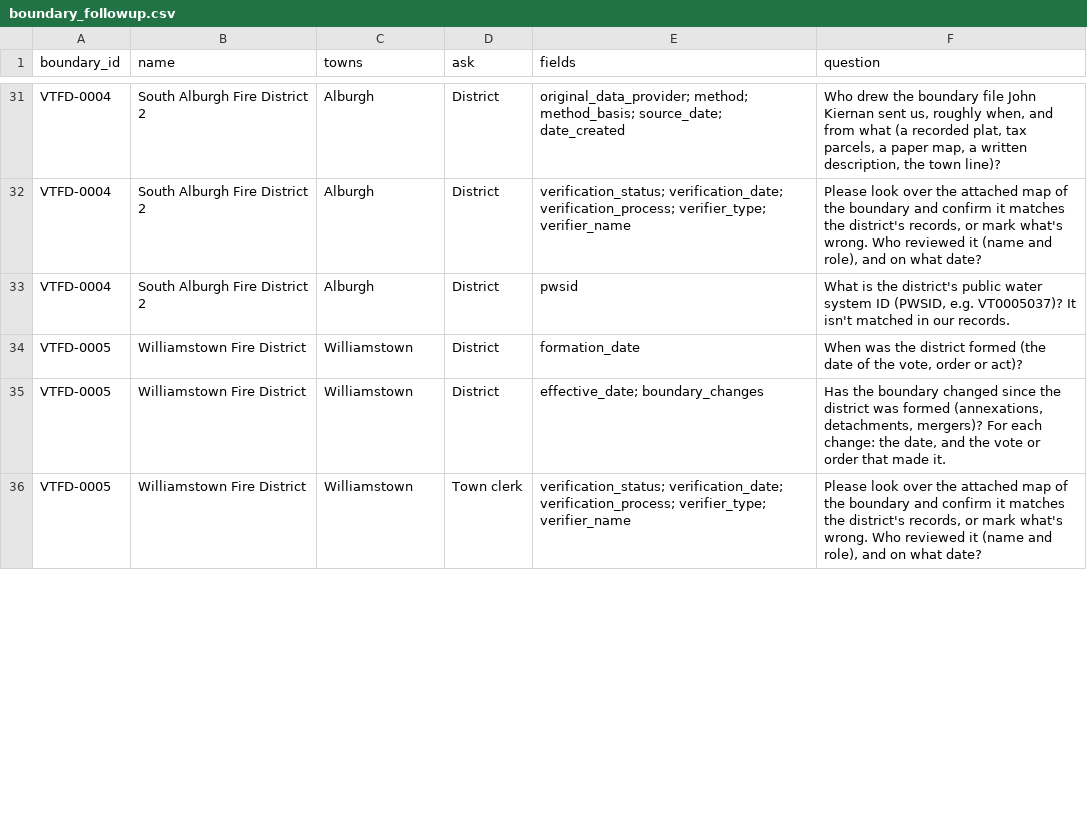
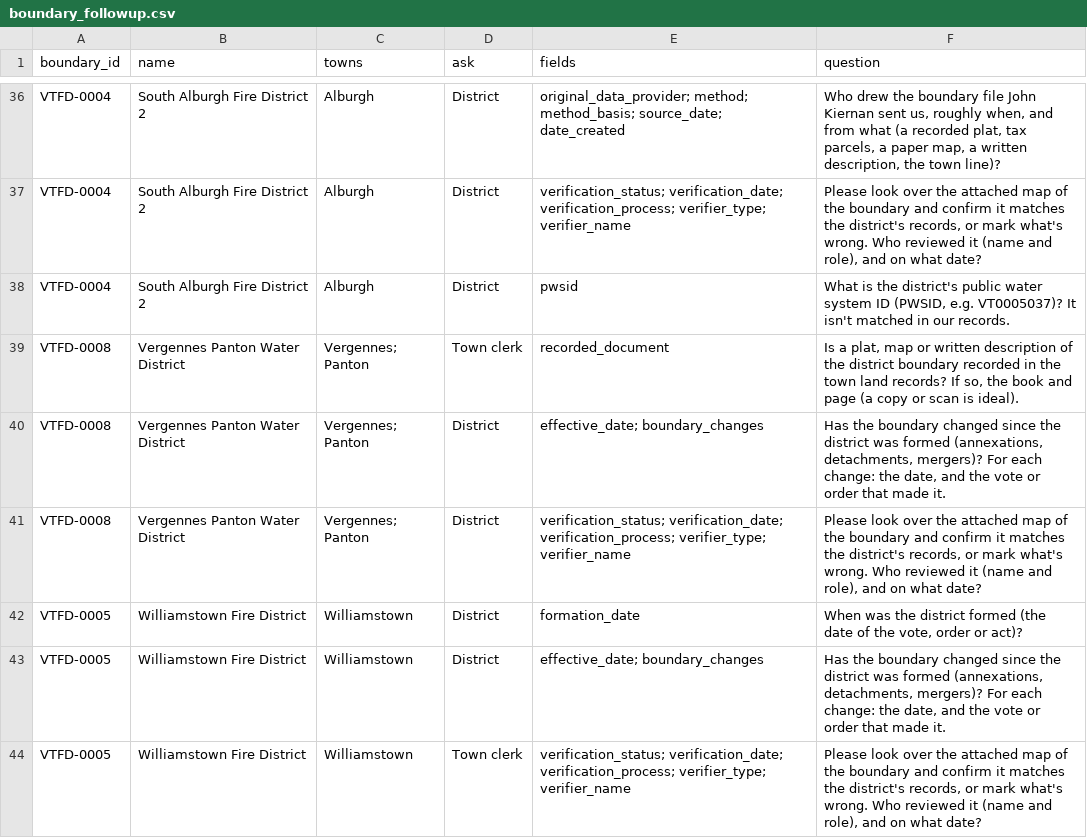
Before and after one commit to VERSO-UVM/Drinking_Water_Service_Areas, a CSV file: data/boundary_followup.csv, drawn as a sheet; only a part is shown, gaps mark what is left out; the diff covers the shown part only.

```diff
--- a/data/boundary_followup.csv
+++ b/data/boundary_followup.csv
@@ -33,2 +38,5 @@ VTFD-0004,South Alburgh Fire District 2,Alburgh,District,verification_status; ve
 VTFD-0004,South Alburgh Fire District 2,Alburgh,District,pwsid,"What is the district's public water system ID (PWSID, e.g. VT0005037)? It isn't matched in our records."
+VTFD-0008,Vergennes Panton Water District,Vergennes; Panton,Town clerk,recorded_document,"Is a plat, map or written description of the district boundary recorded in the town land records? If so, the book and page (a copy or scan is ideal)."
+VTFD-0008,Vergennes Panton Water District,Vergennes; Panton,District,effective_date; boundary_changes,"Has the boundary changed since the district was formed (annexations, detachments, mergers)? For each change: the date, and the vote or order that made it."
+VTFD-0008,Vergennes Panton Water District,Vergennes; Panton,District,verification_status; verification_date; verification_process; verifier_type; verifier_name,"Please look over the attached map of the boundary and confirm it matches the district's records, or mark what's wrong. Who reviewed it (name and role), and on what date?"
 VTFD-0005,Williamstown Fire District,Williamstown,District,formation_date,"When was the district formed (the date of the vote, order or act)?"
```
Also changed, not shown: 5 added rows and 1 removed row elsewhere in this file, data/vt_fire_districts.csv, 20 other files.
